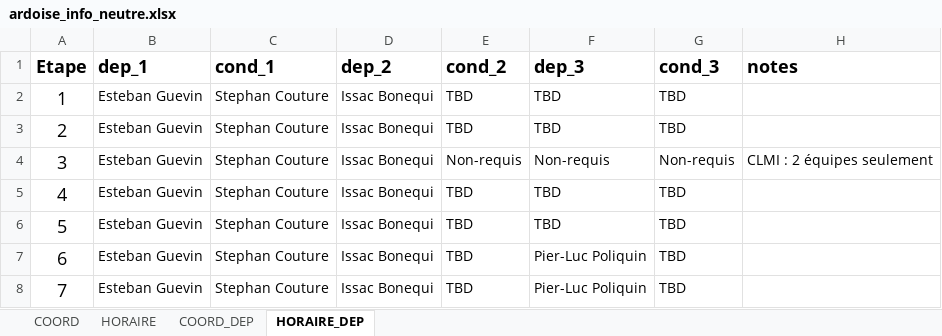
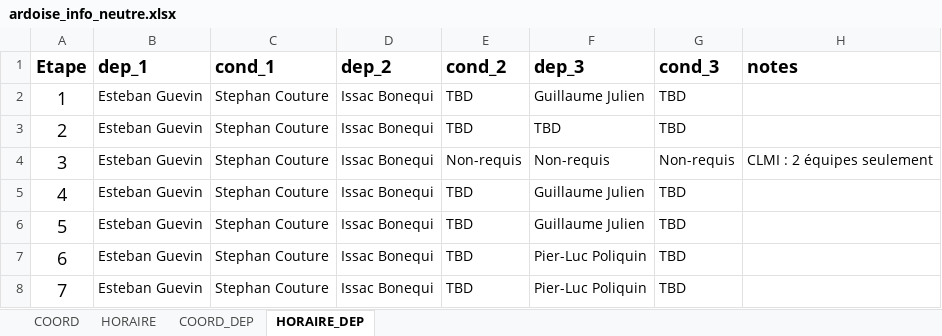
Before and after one commit to TourAbitibi/guide2024, an Excel workbook: excel/ardoise_info_neutre.xlsx, sheet HORAIRE_DEP, drawn as a sheet; values as stored, in another font and other column widths than the file's, no borders; the diff names each change by its address in the sheet, - before the commit and + after, or states it on an @@ line.

```diff
--- a/excel/ardoise_info_neutre.xlsx (sheet HORAIRE_DEP)
+++ b/excel/ardoise_info_neutre.xlsx (sheet HORAIRE_DEP)
-F2 (dep_3): TBD
+F2 (dep_3): Guillaume Julien
-F5:F6 (dep_3): TBD
+F5:F6 (dep_3): Guillaume Julien
```
Also changed, not shown: sheet COORD_DEP, sheet COORD, excel/staff.xlsx, 34 other files.
